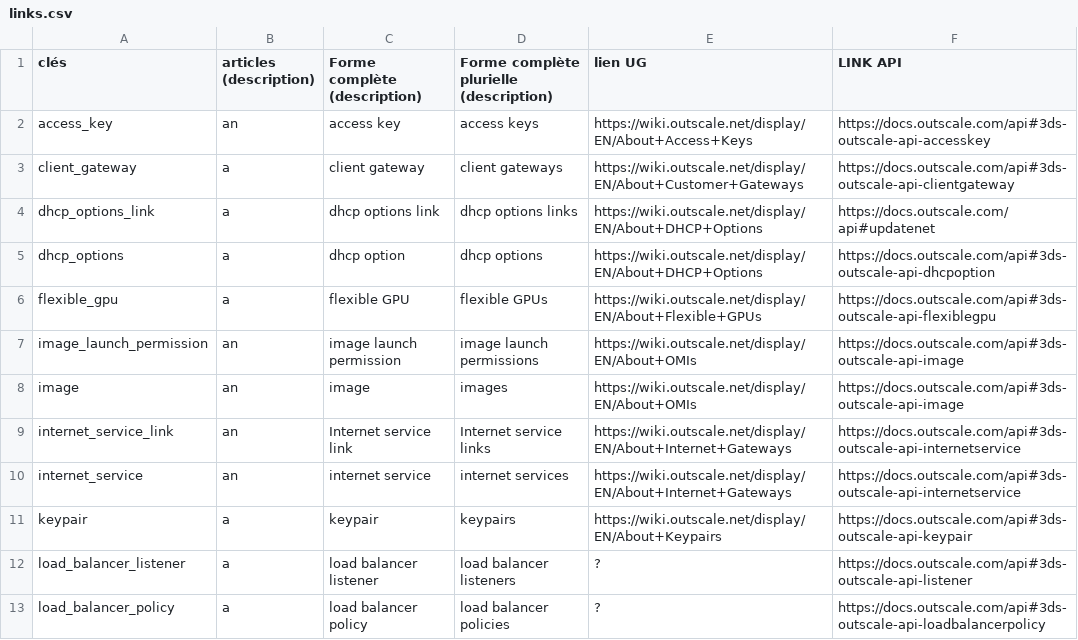
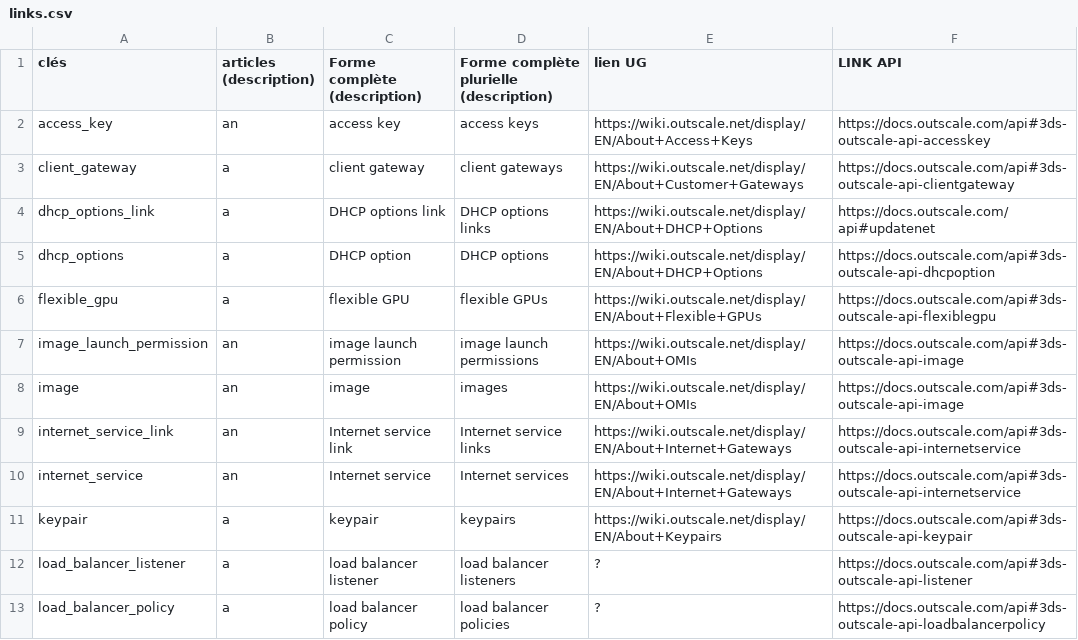
Before and after one commit to outscale/terraform-provider-outscale-doc-components, a CSV file: links.csv, drawn as a sheet; only a part is shown; the diff covers the shown part only.

Commit message:
DOC-2413: fix capitals, spacing and typos

```diff
--- a/links.csv
+++ b/links.csv
@@ -3,4 +3,4 @@ access_key,an,access key, access keys,https://wiki.outscale.net/display/EN/About
 client_gateway,a,client gateway,client gateways,https://wiki.outscale.net/display/EN/About+Customer+Gateways,https://docs.outscale.com/api#3ds-outscale-api-clientgateway
-dhcp_options_link,a,dhcp options link, dhcp options links,https://wiki.outscale.net/display/EN/About+DHCP+Options,https://docs.outscale.com/api#updatenet
-dhcp_options,a,dhcp option, dhcp options,https://wiki.outscale.net/display/EN/About+DHCP+Options,https://docs.outscale.com/api#3ds-outscale-api-dhcpoption
+dhcp_options_link,a,DHCP options link,DHCP options links,https://wiki.outscale.net/display/EN/About+DHCP+Options,https://docs.outscale.com/api#updatenet
+dhcp_options,a,DHCP option,DHCP options,https://wiki.outscale.net/display/EN/About+DHCP+Options,https://docs.outscale.com/api#3ds-outscale-api-dhcpoption
 flexible_gpu,a,flexible GPU,flexible GPUs,https://wiki.outscale.net/display/EN/About+Flexible+GPUs,https://docs.outscale.com/api#3ds-outscale-api-flexiblegpu
@@ -9,3 +9,3 @@ image,an,image,images,https://wiki.outscale.net/display/EN/About+OMIs,https://do
 internet_service_link,an,Internet service link,Internet service links,https://wiki.outscale.net/display/EN/About+Internet+Gateways,https://docs.outscale.com/api#3ds-outscale-api-internetservice
-internet_service,an,internet service,internet services,https://wiki.outscale.net/display/EN/About+Internet+Gateways,https://docs.outscale.com/api#3ds-outscale-api-internetservice
+internet_service,an,Internet service,Internet services,https://wiki.outscale.net/display/EN/About+Internet+Gateways,https://docs.outscale.com/api#3ds-outscale-api-internetservice
 keypair,a,keypair,keypairs,https://wiki.outscale.net/display/EN/About+Keypairs,https://docs.outscale.com/api#3ds-outscale-api-keypair
```
Also changed, not shown: 9 edited cells elsewhere in this file.
